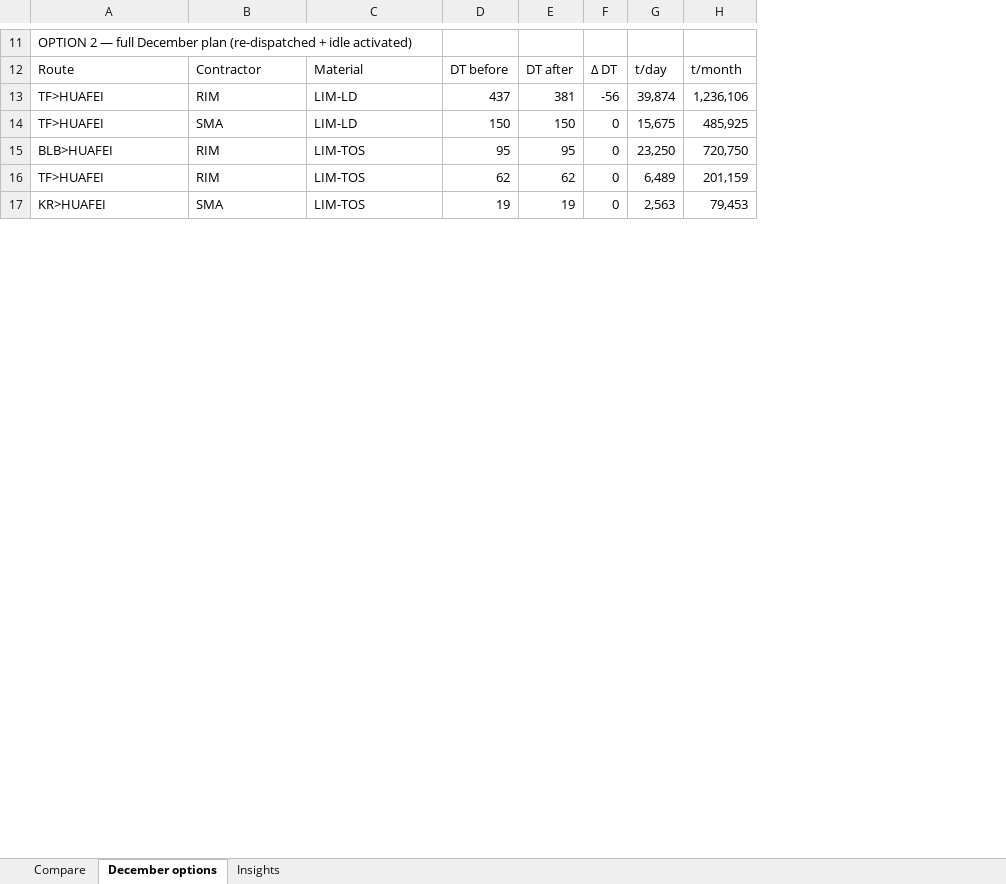
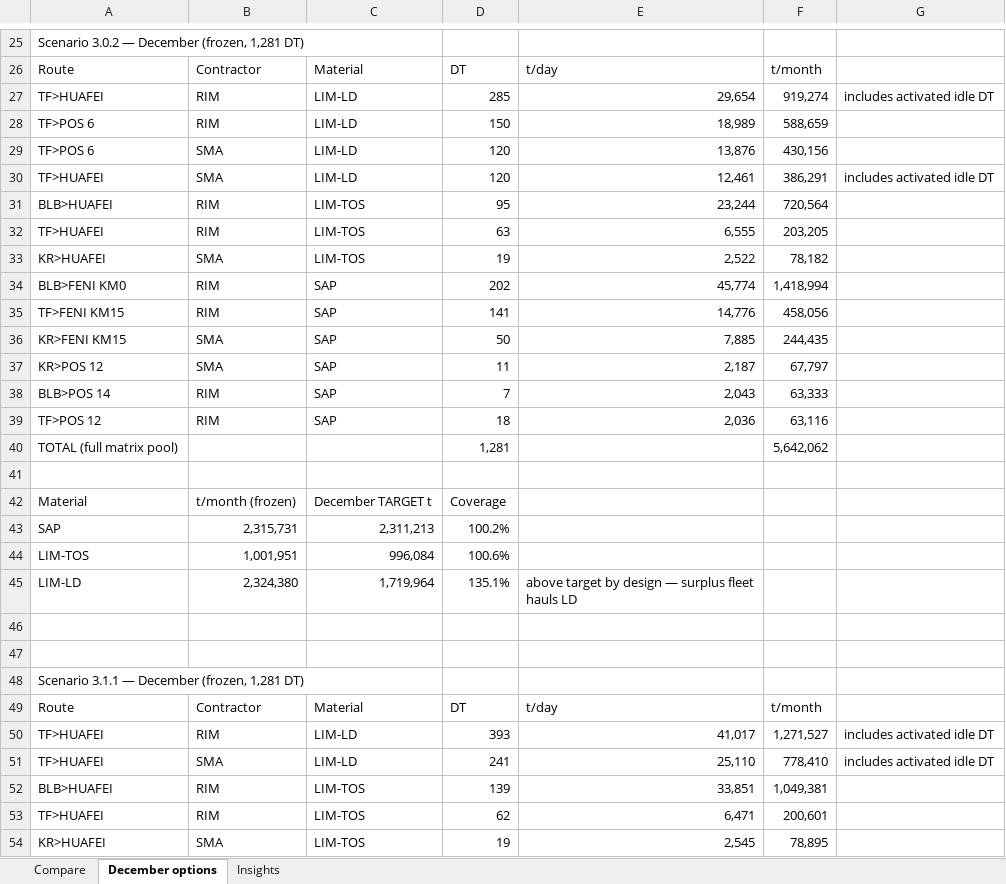
Before and after one commit to Lucky0000123/wbn-fms-simulator, an Excel workbook: reports/scenario_comparison_dec_options.xlsx, sheet December options, drawn as a sheet; only a part is shown, gaps mark what is left out; values as stored, in another font and other column widths than the file's, no cell formats; removed rows and columns are numbered as before the commit, all else as after; the diff covers the shown part only; the diff names each change by its address in the sheet, - before the commit and + after, or states it on an @@ line.

Commit message:
December options sheet shows the FROZEN 1,281-DT plan, not hypotheticals
The re-dispatch/stock options are superseded: the owner's rule (SAP 100,
TOS 100, all remaining DT on LIM-LD past its target) is now frozen into
the four December saves, so the sheet reports that reality — route
tables straight from allocation rows, amber TF>HUAFEI LD rows carrying
the activated idle trucks, material tables with coverage (LD 119-207%
above target by design). Every block totals 1,281 DT.

```diff
--- a/reports/scenario_comparison_dec_options.xlsx (sheet December options)
+++ b/reports/scenario_comparison_dec_options.xlsx (sheet December options)
-column E, rows 12-17: DT after | 381 | 150 | 95 | 62 | 19
-column F, rows 12-17: Δ DT | -56 | 0 | 0 | 0 | 0
-column G, rows 12-17: t/day | 39,874 | 15,675 | 23,250 | 6,489 | 2,563
-column H, rows 12-17: t/month | 1,236,106 | 485,925 | 720,750 | 201,159 | 79,453
+column E, rows 26-27: t/day | 29,654; rows 30-31: 12,461 | 23,244; rows 53-54: 6,471 | 2,545
+column F, rows 26-27: t/month | 919,274; rows 30-31: 386,291 | 720,564; rows 53-54: 200,601 | 78,895
+column G, row 27: includes activated idle DT; row 30: includes activated idle DT
-A25: OPTION 2 — full December plan (re-dispatched + idle activated)
+A25: Scenario 3.0.2 — December (frozen, 1,281 DT)
-D26: DT before
+D26: DT
-D27: 437
+D27: 285
+row 28: TF>POS 6 | RIM | LIM-LD | 150 | 18,989 | 588,659
+row 29: TF>POS 6 | SMA | LIM-LD | 120 | 13,876 | 430,156
-D30: 150
+D30: 120
+row 32: TF>HUAFEI | RIM | LIM-TOS | 63 | 6,555 | 203,205
@@ row 128 moved to row 33: KR>HUAFEI @@
@@ row 129 moved to row 34: BLB>FENI KM0 @@
+row 35: TF>FENI KM15 | RIM | SAP | 141 | 14,776 | 458,056
+row 36: KR>FENI KM15 | SMA | SAP | 50 | 7,885 | 244,435
+row 37: KR>POS 12 | SMA | SAP | 11 | 2,187 | 67,797
@@ row 133 moved to row 38: BLB>POS 14 @@
@@ row 132 moved to row 39: TF>POS 12 @@
+row 40: TOTAL (full matrix pool) |  |  | 1,281 |  | 5,642,062
+row 41: (empty)
+row 42: Material | t/month (frozen) | December TARGET t | Coverage
+row 43: SAP | 2,315,731 | 2,311,213 | 100.2%
+row 44: LIM-TOS | 1,001,951 | 996,084 | 100.6%
+row 45: LIM-LD | 2,324,380 | 1,719,964 | 135.1% | above target by design — surplus fleet hauls LD
+row 46: (empty)
+row 47: (empty)
+row 48: Scenario 3.1.1 — December (frozen, 1,281 DT)
+row 49: Route | Contractor | Material | DT | t/day | t/month
+row 50: TF>HUAFEI | RIM | LIM-LD | 393 | 41,017 | 1,271,527 | includes activated idle DT
+row 51: TF>HUAFEI | SMA | LIM-LD | 241 | 25,110 | 778,410 | includes activated idle DT
@@ row 87 moved to row 52: BLB>HUAFEI @@
```
Also changed, not shown: 18 added rows, 96 removed rows, 7 moved rows and 29 edited cells elsewhere in this sheet, cell formats.
